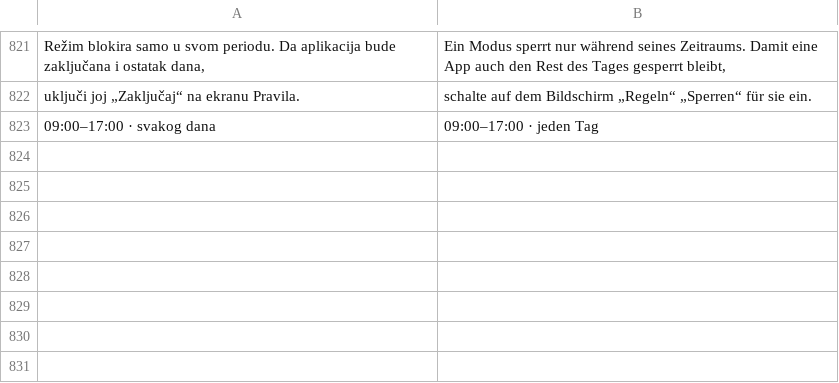
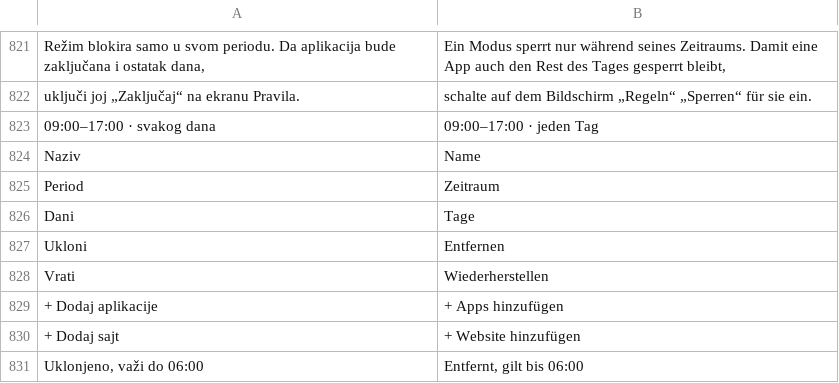
Before and after one commit to AmirHassanConsulting/cuvar, a TSV file: app/src/main/assets/de.tsv, drawn as a sheet; only a part is shown, gaps mark what is left out; the diff names each change by its address in the sheet, - before the commit and + after, or states it on an @@ line.

```diff
--- a/app/src/main/assets/de.tsv
+++ b/app/src/main/assets/de.tsv
+row 824: Naziv | Name
+row 825: Period | Zeitraum
+row 826: Dani | Tage
+row 827: Ukloni | Entfernen
+row 828: Vrati | Wiederherstellen
+row 829: + Dodaj aplikacije | + Apps hinzufügen
+row 830: + Dodaj sajt | + Website hinzufügen
+row 831: Uklonjeno, važi do 06:00 | Entfernt, gilt bis 06:00
```
Also changed, not shown: app/src/main/assets/en.tsv, 1 other file.
